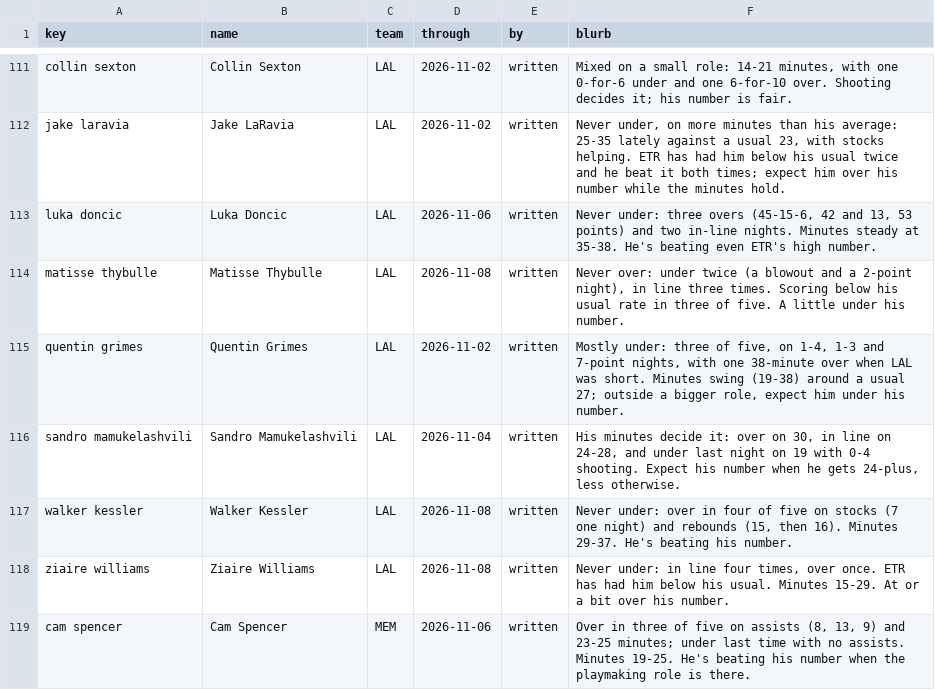
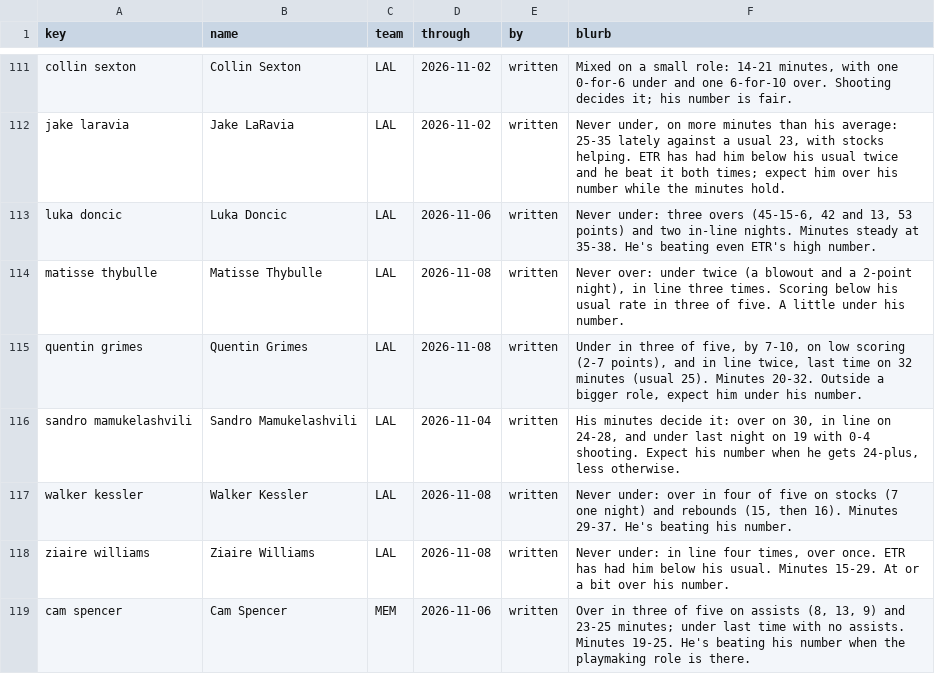
Before and after one commit to JonBoyBeats/br_rankings, a CSV file: analysis/nba/form.csv, drawn as a sheet; only a part is shown, gaps mark what is left out.

```diff
--- a/analysis/nba/form.csv
+++ b/analysis/nba/form.csv
@@ -114,3 +114,3 @@ luka doncic,Luka Doncic,LAL,2026-11-06,written,"Never under: three overs (45-15-
 matisse thybulle,Matisse Thybulle,LAL,2026-11-08,written,"Never over: under twice (a blowout and a 2-point night), in line three times. Scoring below his usual rate in three of five. A little under his number."
-quentin grimes,Quentin Grimes,LAL,2026-11-02,written,"Mostly under: three of five, on 1-4, 1-3 and 7-point nights, with one 38-minute over when LAL was short. Minutes swing (19-38) around a usual 27; outside a bigger role, expect him under his number."
+quentin grimes,Quentin Grimes,LAL,2026-11-08,written,"Under in three of five, by 7-10, on low scoring (2-7 points), and in line twice, last time on 32 minutes (usual 25). Minutes 20-32. Outside a bigger role, expect him under his number."
 sandro mamukelashvili,Sandro Mamukelashvili,LAL,2026-11-04,written,"His minutes decide it: over on 30, in line on 24-28, and under last night on 19 with 0-4 shooting. Expect his number when he gets 24-plus, less otherwise."
```
Also changed, not shown: analysis/nba/ledger.csv, analysis/nba/report/misses.csv, 5 other files.
